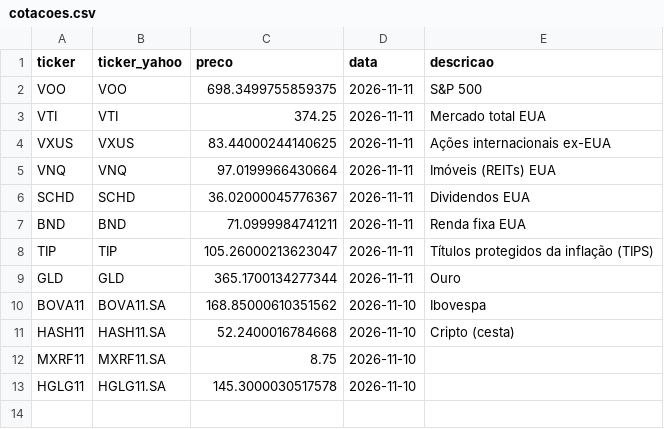
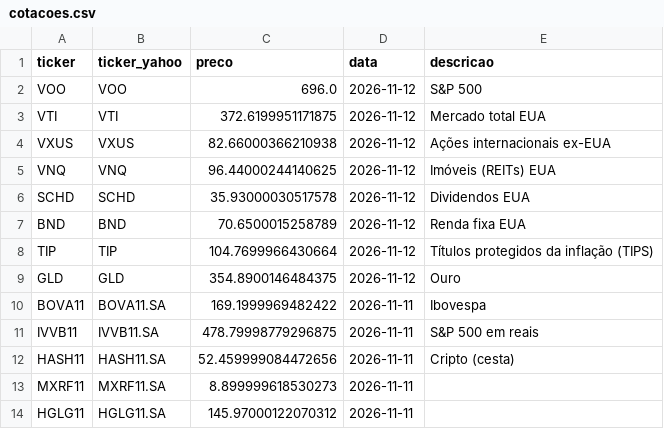
Before and after one commit to fatbrefere/analise-investimentos, a CSV file: investimentos/data/cotacoes.csv, drawn as a sheet.

```diff
--- a/investimentos/data/cotacoes.csv
+++ b/investimentos/data/cotacoes.csv
@@ -1,13 +1,14 @@
 ticker,ticker_yahoo,preco,data,descricao
-VOO,VOO,698.3499755859375,2026-11-11,S&P 500
-VTI,VTI,374.25,2026-11-11,Mercado total EUA
-VXUS,VXUS,83.44000244140625,2026-11-11,Ações internacionais ex-EUA
-VNQ,VNQ,97.0199966430664,2026-11-11,Imóveis (REITs) EUA
-SCHD,SCHD,36.02000045776367,2026-11-11,Dividendos EUA
-BND,BND,71.0999984741211,2026-11-11,Renda fixa EUA
-TIP,TIP,105.26000213623047,2026-11-11,Títulos protegidos da inflação (TIPS)
-GLD,GLD,365.1700134277344,2026-11-11,Ouro
-BOVA11,BOVA11.SA,168.85000610351562,2026-11-10,Ibovespa
-HASH11,HASH11.SA,52.2400016784668,2026-11-10,Cripto (cesta)
-MXRF11,MXRF11.SA,8.75,2026-11-10,
-HGLG11,HGLG11.SA,145.3000030517578,2026-11-10,
+VOO,VOO,696.0,2026-11-12,S&P 500
+VTI,VTI,372.6199951171875,2026-11-12,Mercado total EUA
+VXUS,VXUS,82.66000366210938,2026-11-12,Ações internacionais ex-EUA
+VNQ,VNQ,96.44000244140625,2026-11-12,Imóveis (REITs) EUA
+SCHD,SCHD,35.93000030517578,2026-11-12,Dividendos EUA
+BND,BND,70.6500015258789,2026-11-12,Renda fixa EUA
+TIP,TIP,104.7699966430664,2026-11-12,Títulos protegidos da inflação (TIPS)
+GLD,GLD,354.8900146484375,2026-11-12,Ouro
+BOVA11,BOVA11.SA,169.1999969482422,2026-11-11,Ibovespa
+IVVB11,IVVB11.SA,478.79998779296875,2026-11-11,S&P 500 em reais
+HASH11,HASH11.SA,52.459999084472656,2026-11-11,Cripto (cesta)
+MXRF11,MXRF11.SA,8.899999618530273,2026-11-11,
+HGLG11,HGLG11.SA,145.97000122070312,2026-11-11,
```
Also changed, not shown: investimentos/data/fundamentos.csv, investimentos/data/ranking.csv, 4 other files.
